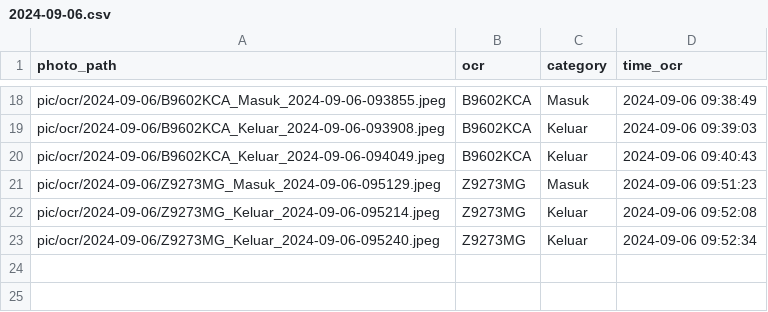
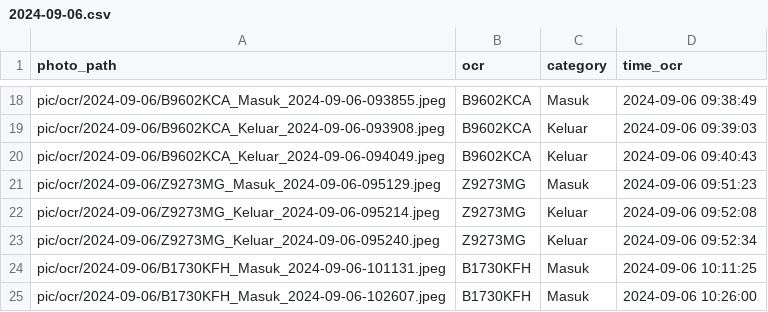
Before and after one commit to rocery/ocr, a CSV file: pic/ocr/2024-09-06.csv, drawn as a sheet; only a part is shown, gaps mark what is left out.

```diff
--- a/pic/ocr/2024-09-06.csv
+++ b/pic/ocr/2024-09-06.csv
@@ -23 +23,3 @@ pic/ocr/2024-09-06/Z9273MG_Keluar_2024-09-06-095214.jpeg,Z9273MG,Keluar,2024-09-
 pic/ocr/2024-09-06/Z9273MG_Keluar_2024-09-06-095240.jpeg,Z9273MG,Keluar,2024-09-06 09:52:34
+pic/ocr/2024-09-06/B1730KFH_Masuk_2024-09-06-101131.jpeg,B1730KFH,Masuk,2024-09-06 10:11:25
+pic/ocr/2024-09-06/B1730KFH_Masuk_2024-09-06-102607.jpeg,B1730KFH,Masuk,2024-09-06 10:26:00
```
Also changed, not shown: pic/ocr/all_data_ocr.csv, pic/photo_uploaded.csv, 10 other files.
